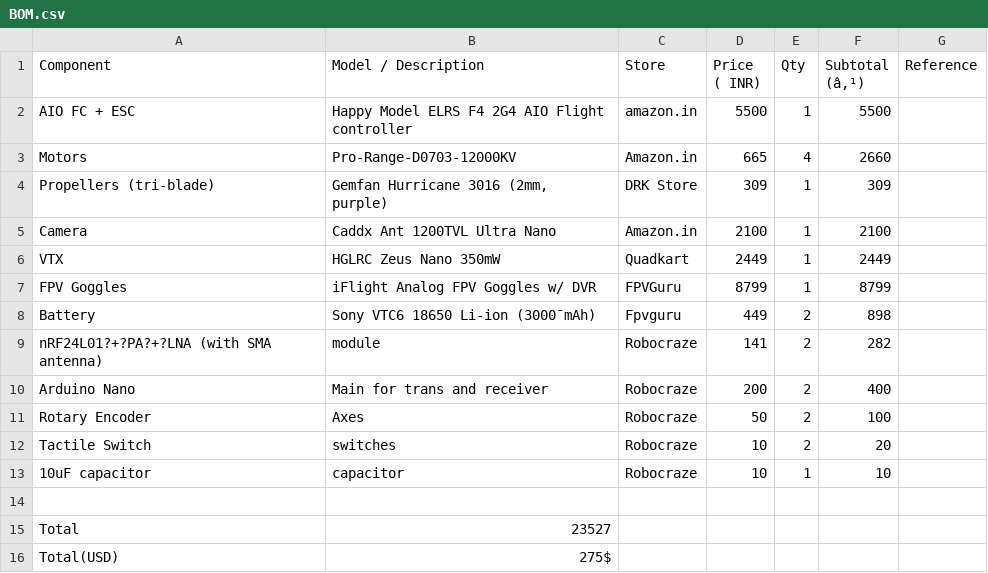
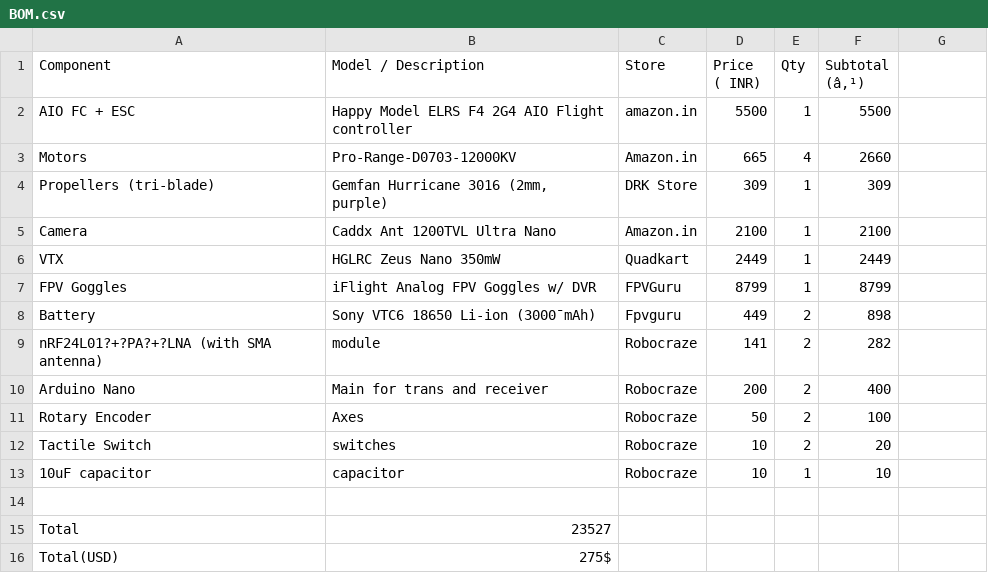
Before and after one commit to Greninja44/CellFly, a CSV file: BOM.csv, drawn as a sheet.

Commit message:
Update BOM.csv

```diff
--- a/BOM.csv
+++ b/BOM.csv
@@ -1,2 +1,2 @@
-Component,Model / Description,Store,Price ( INR),Qty,Subtotal (â‚¹),Reference
+Component,Model / Description,Store,Price ( INR),Qty,Subtotal (â‚¹),
 AIO FC + ESC,Happy Model ELRS F4 2G4 AIO Flight controller,amazon.in,5500,1,5500,
```
